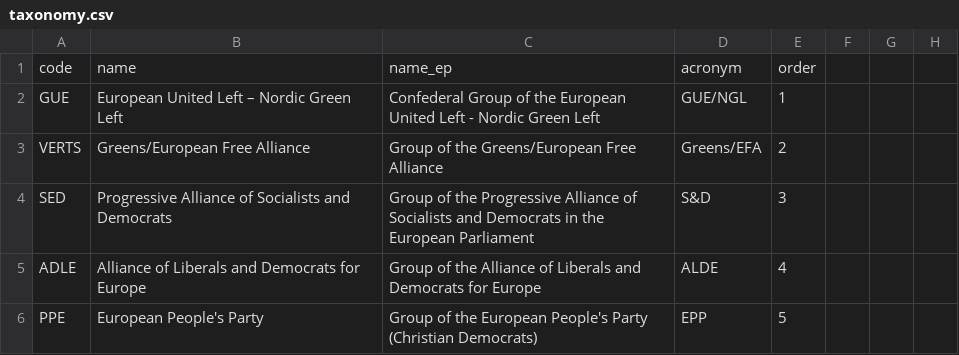
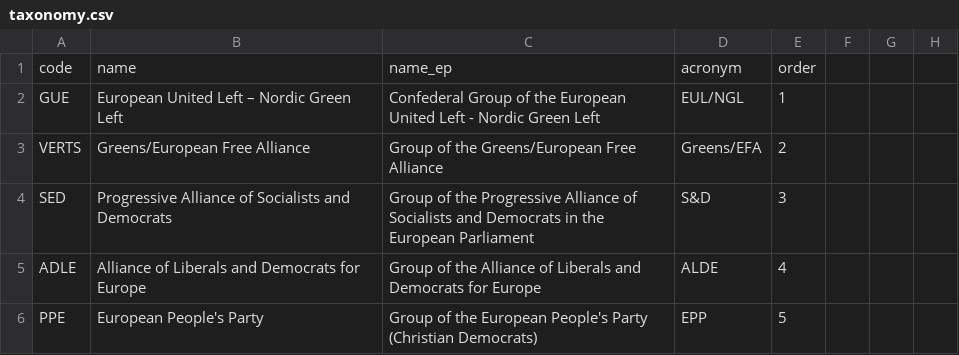
Before and after one commit to Contexte/open-data, a CSV file: eu-political-parties/taxonomy.csv, drawn as a sheet; only a part is shown; the diff names each change by its address in the sheet, - before the commit and + after, or states it on an @@ line.

Commit message:
Correct acronym for EUL/NGL group

```diff
--- a/eu-political-parties/taxonomy.csv
+++ b/eu-political-parties/taxonomy.csv
-D2: GUE/NGL
+D2: EUL/NGL
```
